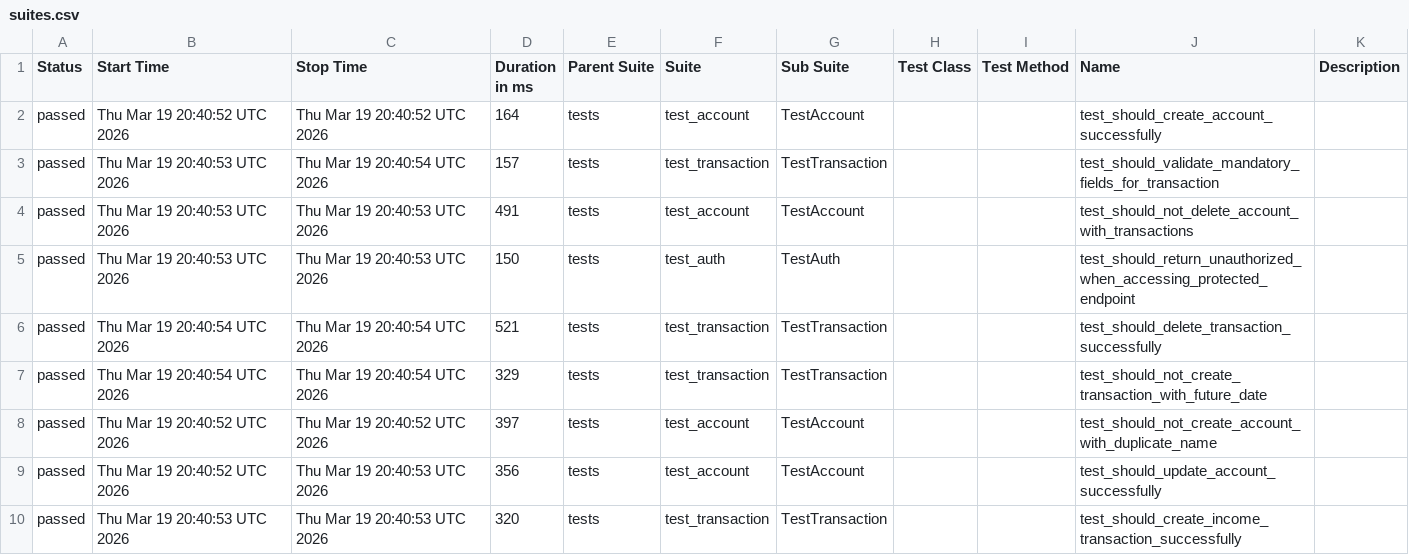
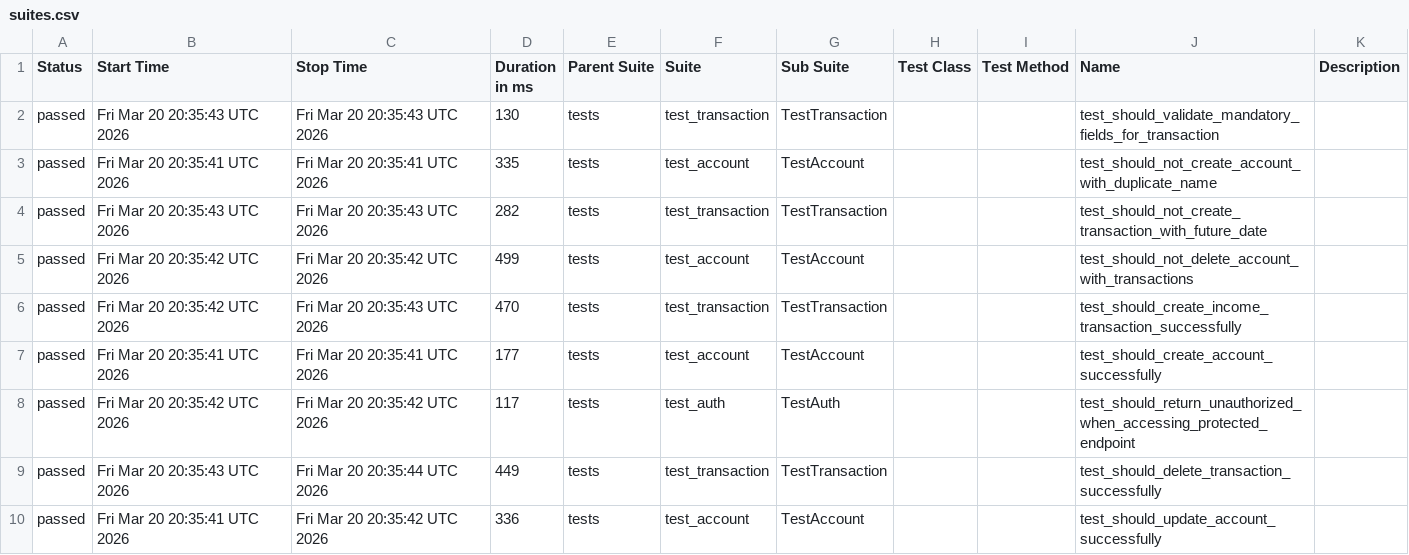
Before and after one commit to JosinaldoGJunior/python-automation-api-test, a CSV file: data/suites.csv, drawn as a sheet.

```diff
--- a/data/suites.csv
+++ b/data/suites.csv
@@ -1,10 +1,10 @@
 "Status","Start Time","Stop Time","Duration in ms","Parent Suite","Suite","Sub Suite","Test Class","Test Method","Name","Description"
-"passed","Thu Mar 19 20:40:52 UTC 2026","Thu Mar 19 20:40:52 UTC 2026","164","tests","test_account","TestAccount","","","test_should_create_account_successfully",""
-"passed","Thu Mar 19 20:40:53 UTC 2026","Thu Mar 19 20:40:54 UTC 2026","157","tests","test_transaction","TestTransaction","","","test_should_validate_mandatory_fields_for_transaction",""
-"passed","Thu Mar 19 20:40:53 UTC 2026","Thu Mar 19 20:40:53 UTC 2026","491","tests","test_account","TestAccount","","","test_should_not_delete_account_with_transactions",""
-"passed","Thu Mar 19 20:40:53 UTC 2026","Thu Mar 19 20:40:53 UTC 2026","150","tests","test_auth","TestAuth","","","test_should_return_unauthorized_when_accessing_protected_endpoint",""
-"passed","Thu Mar 19 20:40:54 UTC 2026","Thu Mar 19 20:40:54 UTC 2026","521","tests","test_transaction","TestTransaction","","","test_should_delete_transaction_successfully",""
-"passed","Thu Mar 19 20:40:54 UTC 2026","Thu Mar 19 20:40:54 UTC 2026","329","tests","test_transaction","TestTransaction","","","test_should_not_create_transaction_with_future_date",""
-"passed","Thu Mar 19 20:40:52 UTC 2026","Thu Mar 19 20:40:52 UTC 2026","397","tests","test_account","TestAccount","","","test_should_not_create_account_with_duplicate_name",""
-"passed","Thu Mar 19 20:40:52 UTC 2026","Thu Mar 19 20:40:53 UTC 2026","356","tests","test_account","TestAccount","","","test_should_update_account_successfully",""
-"passed","Thu Mar 19 20:40:53 UTC 2026","Thu Mar 19 20:40:53 UTC 2026","320","tests","test_transaction","TestTransaction","","","test_should_create_income_transaction_successfully",""
+"passed","Fri Mar 20 20:35:43 UTC 2026","Fri Mar 20 20:35:43 UTC 2026","130","tests","test_transaction","TestTransaction","","","test_should_validate_mandatory_fields_for_transaction",""
+"passed","Fri Mar 20 20:35:41 UTC 2026","Fri Mar 20 20:35:41 UTC 2026","335","tests","test_account","TestAccount","","","test_should_not_create_account_with_duplicate_name",""
+"passed","Fri Mar 20 20:35:43 UTC 2026","Fri Mar 20 20:35:43 UTC 2026","282","tests","test_transaction","TestTransaction","","","test_should_not_create_transaction_with_future_date",""
+"passed","Fri Mar 20 20:35:42 UTC 2026","Fri Mar 20 20:35:42 UTC 2026","499","tests","test_account","TestAccount","","","test_should_not_delete_account_with_transactions",""
+"passed","Fri Mar 20 20:35:42 UTC 2026","Fri Mar 20 20:35:43 UTC 2026","470","tests","test_transaction","TestTransaction","","","test_should_create_income_transaction_successfully",""
+"passed","Fri Mar 20 20:35:41 UTC 2026","Fri Mar 20 20:35:41 UTC 2026","177","tests","test_account","TestAccount","","","test_should_create_account_successfully",""
+"passed","Fri Mar 20 20:35:42 UTC 2026","Fri Mar 20 20:35:42 UTC 2026","117","tests","test_auth","TestAuth","","","test_should_return_unauthorized_when_accessing_protected_endpoint",""
+"passed","Fri Mar 20 20:35:43 UTC 2026","Fri Mar 20 20:35:44 UTC 2026","449","tests","test_transaction","TestTransaction","","","test_should_delete_transaction_successfully",""
+"passed","Fri Mar 20 20:35:41 UTC 2026","Fri Mar 20 20:35:42 UTC 2026","336","tests","test_account","TestAccount","","","test_should_update_account_successfully",""
```
Also changed, not shown: 32 other files.
